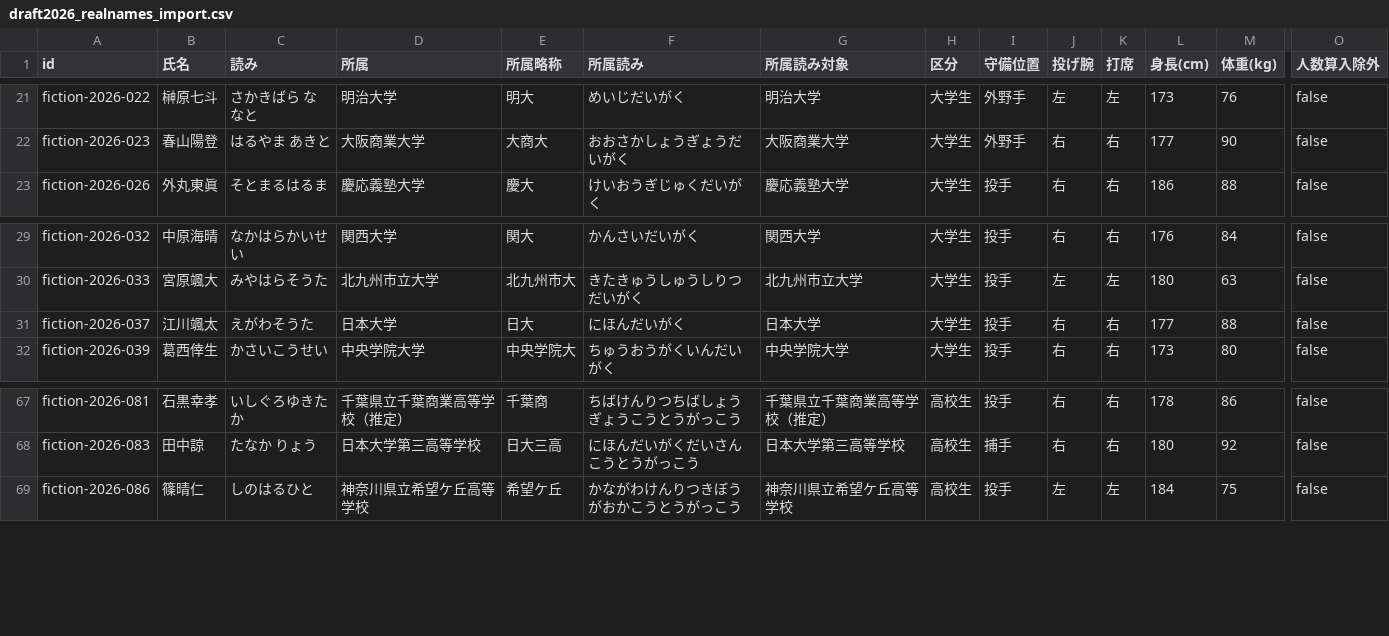
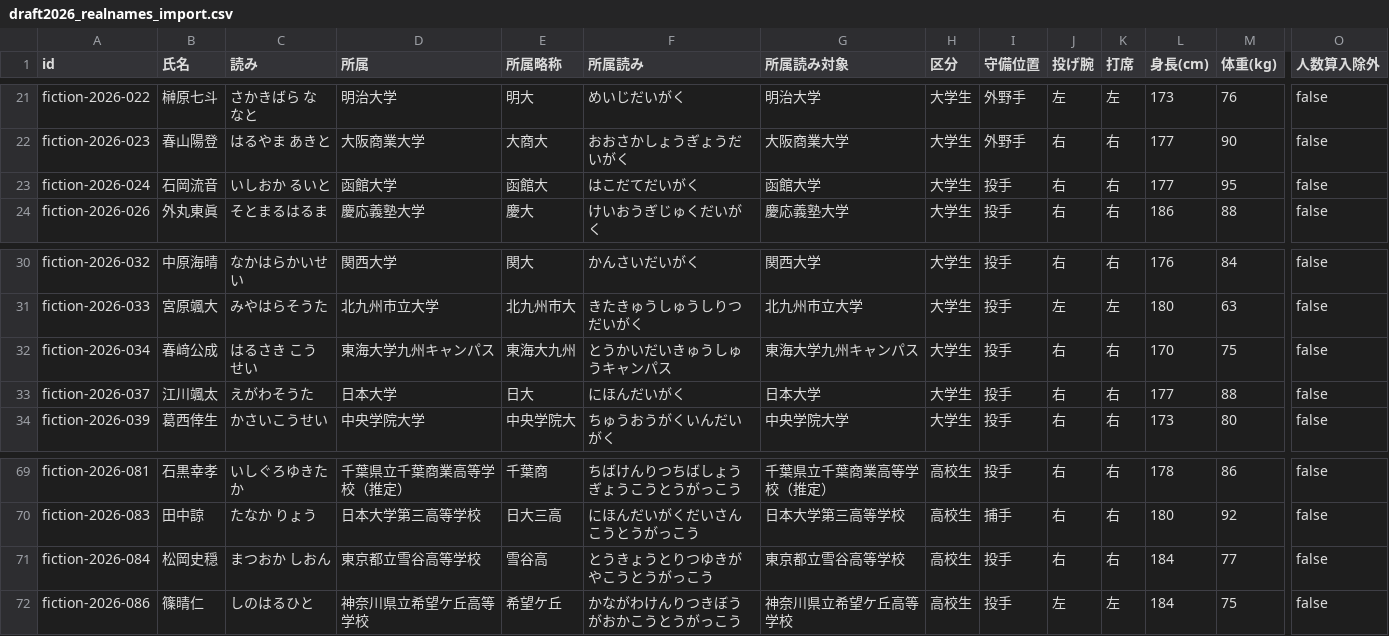
Before and after one commit to yuhei11181993-png/claudecode, a CSV file: draft-2026/draft2026_realnames_import.csv, drawn as a sheet; only a part is shown, gaps mark what is left out; rows hold the shown columns only; the diff names each change by its address in the sheet, - before the commit and + after, or states it on an @@ line.

```diff
--- a/draft-2026/draft2026_realnames_import.csv
+++ b/draft-2026/draft2026_realnames_import.csv
+row 23: fiction-2026-024 | 石岡流音 | いしおか るいと | 函館大学 | 函館大 | はこだてだいがく | 函館大学 | 大学生 | 投手 | 右 | 右 | 177 | 95 | false
+row 32: fiction-2026-034 | 春﨑公成 | はるさき こうせい | 東海大学九州キャンパス | 東海大九州 | とうかいだいきゅうしゅうキャンパス | 東海大学九州キャンパス | 大学生 | 投手 | 右 | 右 | 170 | 75 | false
+row 71: fiction-2026-084 | 松岡史穏 | まつおか しおん | 東京都立雪谷高等学校 | 雪谷高 | とうきょうとりつゆきがやこうとうがっこう | 東京都立雪谷高等学校 | 高校生 | 投手 | 右 | 右 | 184 | 77 | false
```
Also changed, not shown: draft-2026/draft2026_affiliation_unknown.csv, draft-2026/draft2026_unconfirmed.csv.
